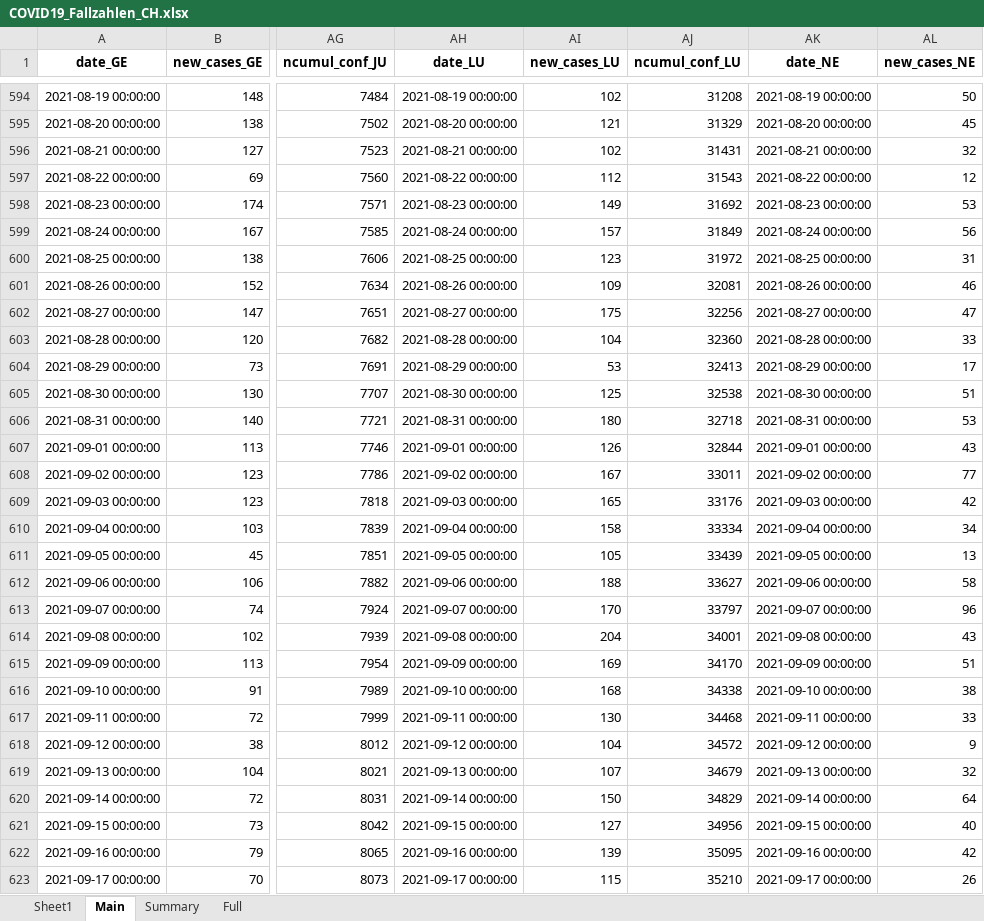
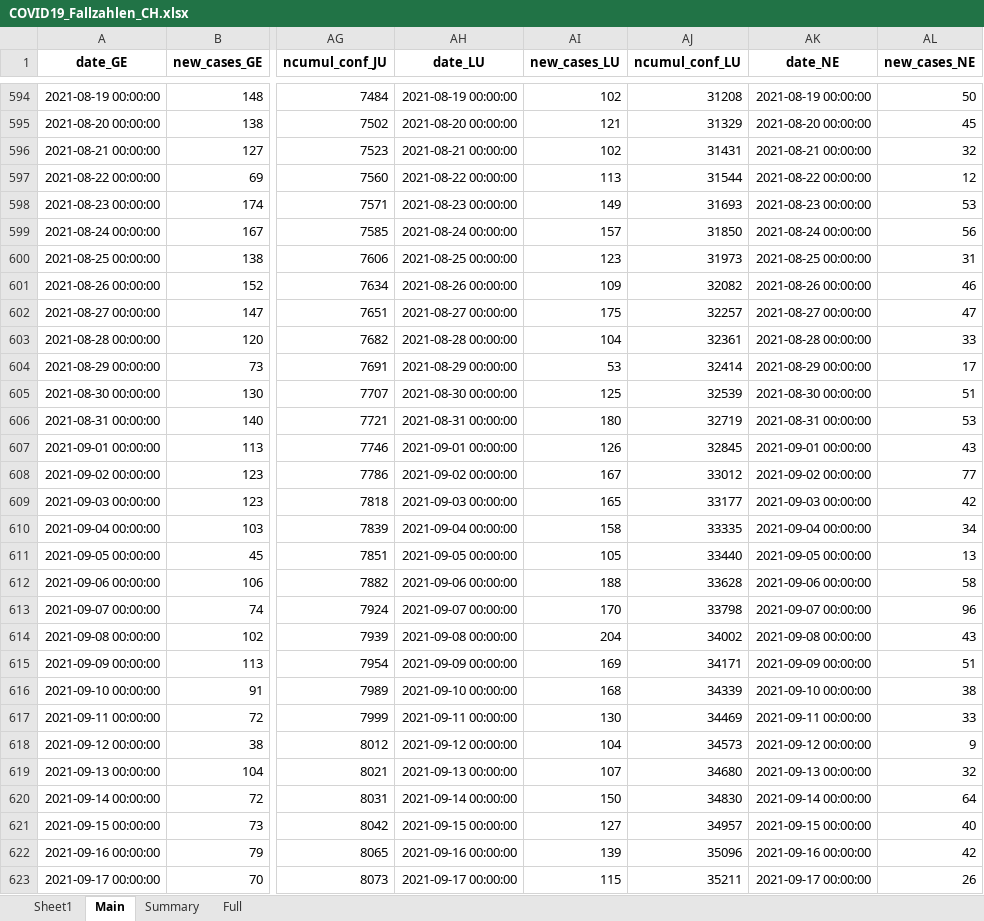
Before and after one commit to esolodko/p1_pub, an Excel workbook: xlsx_data/COVID19_Fallzahlen_CH.xlsx, sheet Main, drawn as a sheet; only a part is shown, gaps mark what is left out; values as stored, in another font and other column widths than the file's, no borders; the diff covers the shown part only; the diff names each change by its address in the sheet, - before the commit and + after, or states it on an @@ line.

Commit message:
update_CH

```diff
--- a/xlsx_data/COVID19_Fallzahlen_CH.xlsx (sheet Main)
+++ b/xlsx_data/COVID19_Fallzahlen_CH.xlsx (sheet Main)
-AI597 (new_cases_LU): 112
+AI597 (new_cases_LU): 113
-AJ597 (ncumul_conf_LU): 31543
+AJ597 (ncumul_conf_LU): 31544
-AJ598 (ncumul_conf_LU): 31692
+AJ598 (ncumul_conf_LU): 31693
-AJ599 (ncumul_conf_LU): 31849
+AJ599 (ncumul_conf_LU): 31850
-AJ600 (ncumul_conf_LU): 31972
+AJ600 (ncumul_conf_LU): 31973
-AJ601 (ncumul_conf_LU): 32081
+AJ601 (ncumul_conf_LU): 32082
-AJ602 (ncumul_conf_LU): 32256
+AJ602 (ncumul_conf_LU): 32257
-AJ603 (ncumul_conf_LU): 32360
+AJ603 (ncumul_conf_LU): 32361
-AJ604 (ncumul_conf_LU): 32413
+AJ604 (ncumul_conf_LU): 32414
-AJ605 (ncumul_conf_LU): 32538
+AJ605 (ncumul_conf_LU): 32539
-AJ606 (ncumul_conf_LU): 32718
+AJ606 (ncumul_conf_LU): 32719
-AJ607 (ncumul_conf_LU): 32844
+AJ607 (ncumul_conf_LU): 32845
-AJ608 (ncumul_conf_LU): 33011
+AJ608 (ncumul_conf_LU): 33012
-AJ609 (ncumul_conf_LU): 33176
+AJ609 (ncumul_conf_LU): 33177
-AJ610 (ncumul_conf_LU): 33334
+AJ610 (ncumul_conf_LU): 33335
-AJ611 (ncumul_conf_LU): 33439
+AJ611 (ncumul_conf_LU): 33440
-AJ612 (ncumul_conf_LU): 33627
+AJ612 (ncumul_conf_LU): 33628
-AJ613 (ncumul_conf_LU): 33797
+AJ613 (ncumul_conf_LU): 33798
-AJ614 (ncumul_conf_LU): 34001
+AJ614 (ncumul_conf_LU): 34002
-AJ615 (ncumul_conf_LU): 34170
+AJ615 (ncumul_conf_LU): 34171
-AJ616 (ncumul_conf_LU): 34338
+AJ616 (ncumul_conf_LU): 34339
-AJ617 (ncumul_conf_LU): 34468
+AJ617 (ncumul_conf_LU): 34469
-AJ618 (ncumul_conf_LU): 34572
+AJ618 (ncumul_conf_LU): 34573
-AJ619 (ncumul_conf_LU): 34679
+AJ619 (ncumul_conf_LU): 34680
-AJ620 (ncumul_conf_LU): 34829
+AJ620 (ncumul_conf_LU): 34830
-AJ621 (ncumul_conf_LU): 34956
+AJ621 (ncumul_conf_LU): 34957
-AJ622 (ncumul_conf_LU): 35095
+AJ622 (ncumul_conf_LU): 35096
-AJ623 (ncumul_conf_LU): 35210
+AJ623 (ncumul_conf_LU): 35211
```
Also changed, not shown: 3 added rows, 3 removed rows and 821 edited cells elsewhere in this sheet, sheet Summary.
